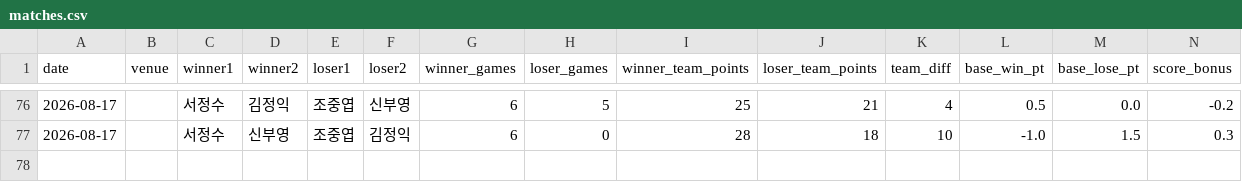
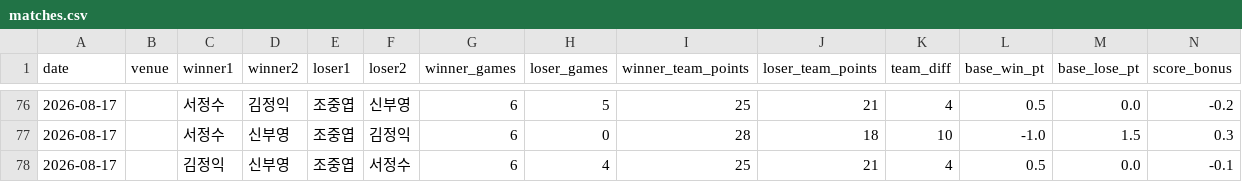
Before and after one commit to se0007se0007-dotcom/ranking_app, a CSV file: matches.csv, drawn as a sheet; only a part is shown, gaps mark what is left out; rows hold the shown columns only; the diff names each change by its address in the sheet, - before the commit and + after, or states it on an @@ line.

Commit message:
data: update matches.csv

```diff
--- a/matches.csv
+++ b/matches.csv
+row 78: 2026-08-17 |  | 김정익 | 신부영 | 조중엽 | 서정수 | 6 | 4 | 25 | 21 | 4 | 0.5 | 0.0 | -0.1
```
